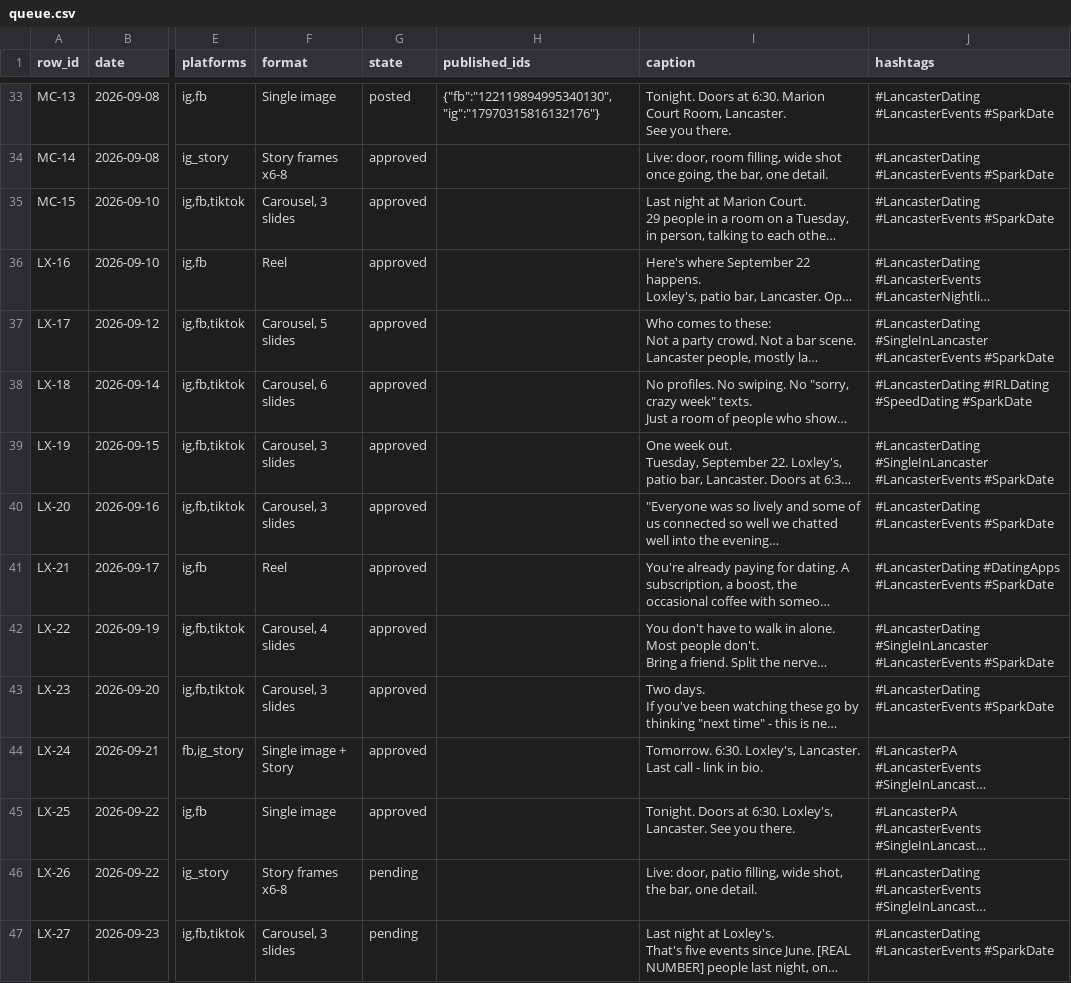
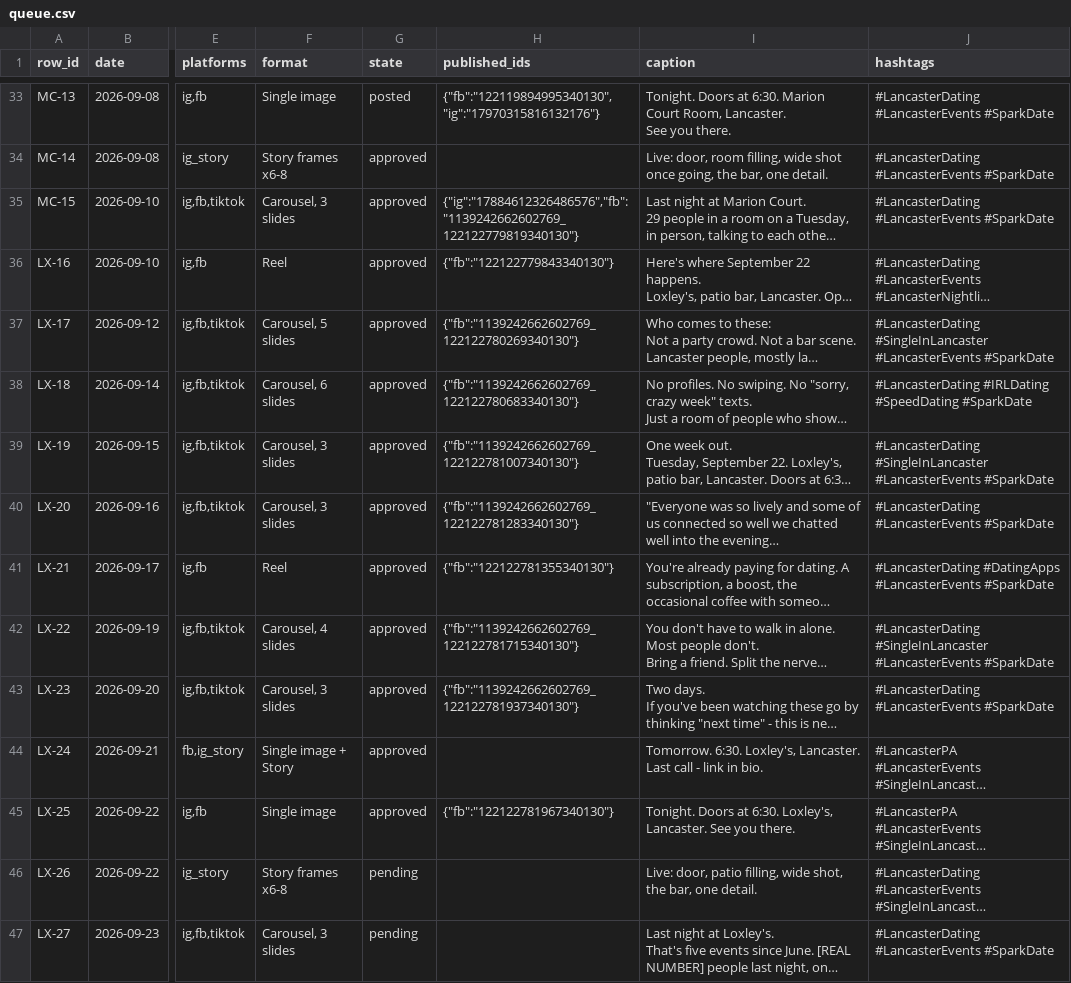
Before and after one commit to taylorancapital/sparkdate, a CSV file: content/queue.csv, drawn as a sheet; only a part is shown, gaps mark what is left out; long unchanged cells end in …; the diff names each change by its address in the sheet, - before the commit and + after, or states it on an @@ line.

```diff
--- a/content/queue.csv
+++ b/content/queue.csv
-H35 (published_ids): (empty)
+H35 (published_ids): {"ig":"17884612326486576","fb":"1139242662602769_122122779819340130"}
-H36 (published_ids): (empty)
+H36 (published_ids): {"fb":"122122779843340130"}
-H37 (published_ids): (empty)
+H37 (published_ids): {"fb":"1139242662602769_122122780269340130"}
-H38 (published_ids): (empty)
+H38 (published_ids): {"fb":"1139242662602769_122122780683340130"}
-H39 (published_ids): (empty)
+H39 (published_ids): {"fb":"1139242662602769_122122781007340130"}
-H40 (published_ids): (empty)
+H40 (published_ids): {"fb":"1139242662602769_122122781283340130"}
-H41 (published_ids): (empty)
+H41 (published_ids): {"fb":"122122781355340130"}
-H42 (published_ids): (empty)
+H42 (published_ids): {"fb":"1139242662602769_122122781715340130"}
-H43 (published_ids): (empty)
+H43 (published_ids): {"fb":"1139242662602769_122122781937340130"}
-H45 (published_ids): (empty)
+H45 (published_ids): {"fb":"122122781967340130"}
```
